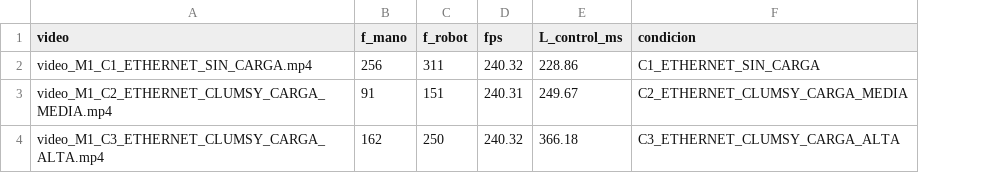
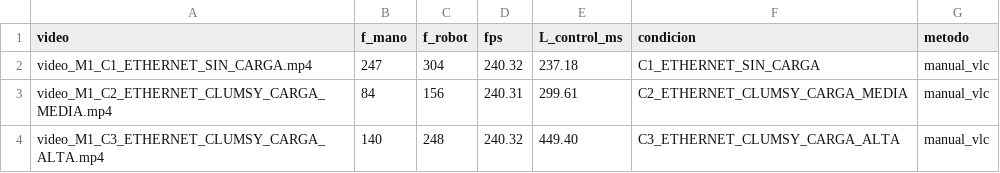
Before and after one commit to borgg16/HandTraking-TFG, a CSV file: PC-ROBOT/Pruebas_Funcionales/resultados/M1/latencias_resultados/tabla_resumen_latencia_m1.csv, drawn as a sheet; the diff names each change by its address in the sheet, - before the commit and + after, or states it on an @@ line.

```diff
--- a/PC-ROBOT/Pruebas_Funcionales/resultados/M1/latencias_resultados/tabla_resumen_latencia_m1.csv
+++ b/PC-ROBOT/Pruebas_Funcionales/resultados/M1/latencias_resultados/tabla_resumen_latencia_m1.csv
+column G (metodo), rows 2-4: all manual_vlc
-B2 (f_mano): 256
+B2 (f_mano): 247
-C2 (f_robot): 311
+C2 (f_robot): 304
-E2 (L_control_ms): 228.86
+E2 (L_control_ms): 237.18
-B3 (f_mano): 91
+B3 (f_mano): 84
-C3 (f_robot): 151
+C3 (f_robot): 156
-E3 (L_control_ms): 249.67
+E3 (L_control_ms): 299.61
-B4 (f_mano): 162
+B4 (f_mano): 140
-C4 (f_robot): 250
+C4 (f_robot): 248
-E4 (L_control_ms): 366.18
+E4 (L_control_ms): 449.40
```
Also changed, not shown: 8 other files.
